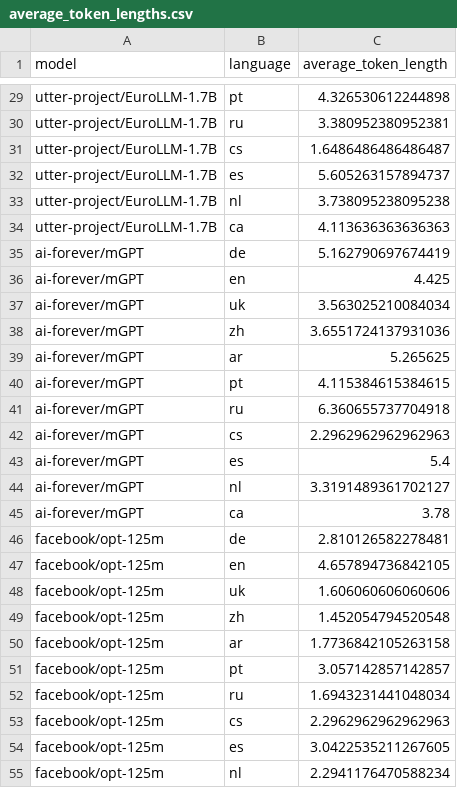
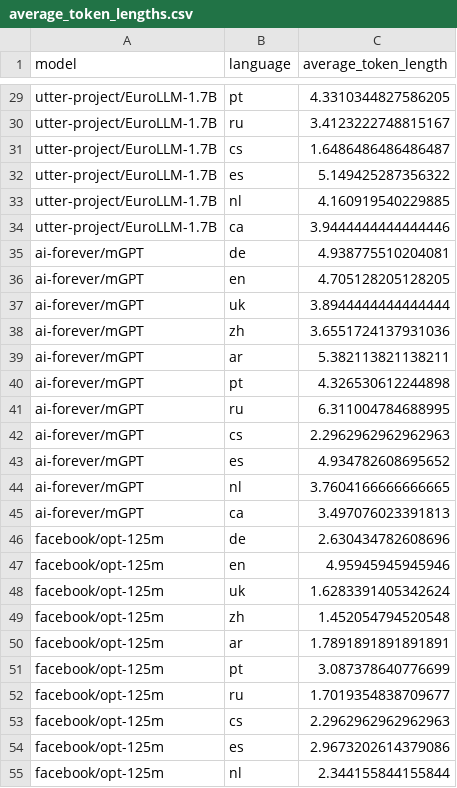
Before and after one commit to roeczak/perplexity, a CSV file: average_token_lengths.csv, drawn as a sheet; only a part is shown, gaps mark what is left out; the diff covers the shown part only; the diff names each change by its address in the sheet, - before the commit and + after, or states it on an @@ line.

```diff
--- a/average_token_lengths.csv
+++ b/average_token_lengths.csv
-C29 (average_token_length): 4.326530612244898
+C29 (average_token_length): 4.3310344827586205
-C30 (average_token_length): 3.380952380952381
+C30 (average_token_length): 3.4123222748815167
-C32 (average_token_length): 5.605263157894737
+C32 (average_token_length): 5.149425287356322
-C33 (average_token_length): 3.738095238095238
+C33 (average_token_length): 4.160919540229885
-C34 (average_token_length): 4.113636363636363
+C34 (average_token_length): 3.9444444444444446
-C35 (average_token_length): 5.162790697674419
+C35 (average_token_length): 4.938775510204081
-C36 (average_token_length): 4.425
+C36 (average_token_length): 4.705128205128205
-C37 (average_token_length): 3.563025210084034
+C37 (average_token_length): 3.8944444444444444
-C39 (average_token_length): 5.265625
+C39 (average_token_length): 5.382113821138211
-C40 (average_token_length): 4.115384615384615
+C40 (average_token_length): 4.326530612244898
-C41 (average_token_length): 6.360655737704918
+C41 (average_token_length): 6.311004784688995
-C43 (average_token_length): 5.4
+C43 (average_token_length): 4.934782608695652
-C44 (average_token_length): 3.3191489361702127
+C44 (average_token_length): 3.7604166666666665
-C45 (average_token_length): 3.78
+C45 (average_token_length): 3.497076023391813
-C46 (average_token_length): 2.810126582278481
+C46 (average_token_length): 2.630434782608696
-C47 (average_token_length): 4.657894736842105
+C47 (average_token_length): 4.95945945945946
-C48 (average_token_length): 1.606060606060606
+C48 (average_token_length): 1.6283391405342624
-C50 (average_token_length): 1.7736842105263158
+C50 (average_token_length): 1.7891891891891891
-C51 (average_token_length): 3.057142857142857
+C51 (average_token_length): 3.087378640776699
-C52 (average_token_length): 1.6943231441048034
+C52 (average_token_length): 1.7019354838709677
-C54 (average_token_length): 3.0422535211267605
+C54 (average_token_length): 2.9673202614379086
-C55 (average_token_length): 2.2941176470588234
+C55 (average_token_length): 2.344155844155844
```
Also changed, not shown: 68 edited cells elsewhere in this file, 1 other file.
